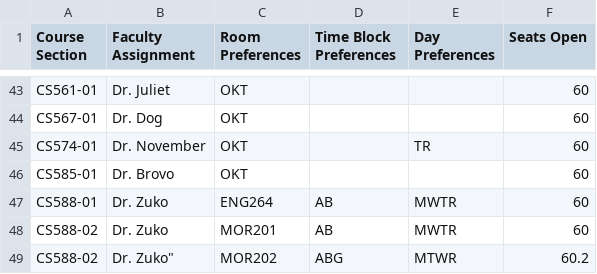
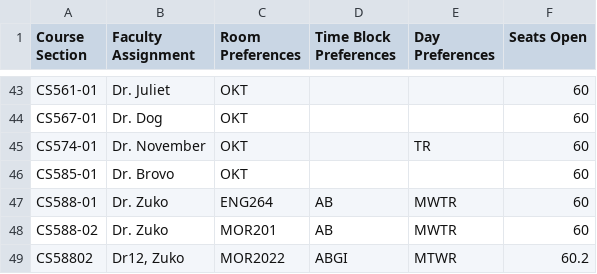
Before and after one commit to allisons212/499Team5, a CSV file: static/upload/Dept1ClassData_withIntentionalFormatErrors.csv, drawn as a sheet; only a part is shown, gaps mark what is left out.

```diff
--- a/static/upload/Dept1ClassData_withIntentionalFormatErrors.csv
+++ b/static/upload/Dept1ClassData_withIntentionalFormatErrors.csv
@@ -48,2 +48,2 @@ CS588-01,Dr. Zuko,ENG264,AB,MWTR,60
 CS588-02,Dr. Zuko,MOR201,AB,MWTR,60
-CS588-02,Dr. Zuko",MOR202,ABG,MTWR,60.2
+CS58802,"Dr12, Zuko",MOR2022,ABGI,MTWR,60.2
```
Also changed, not shown: 4 other files.
